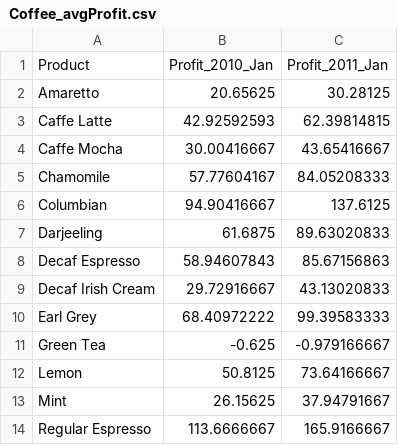
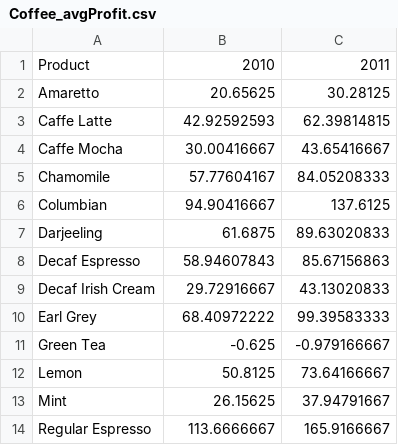
Before and after one commit to LeonPHW25/leonphw25.github.io, a CSV file: Coffee_avgProfit.csv, drawn as a sheet.

Commit message:
Update Coffee_avgProfit.csv

```diff
--- a/Coffee_avgProfit.csv
+++ b/Coffee_avgProfit.csv
@@ -1,2 +1,2 @@
-Product,Profit_2010_Jan,Profit_2011_Jan
+Product,2010,2011
 Amaretto,20.65625,30.28125
```
